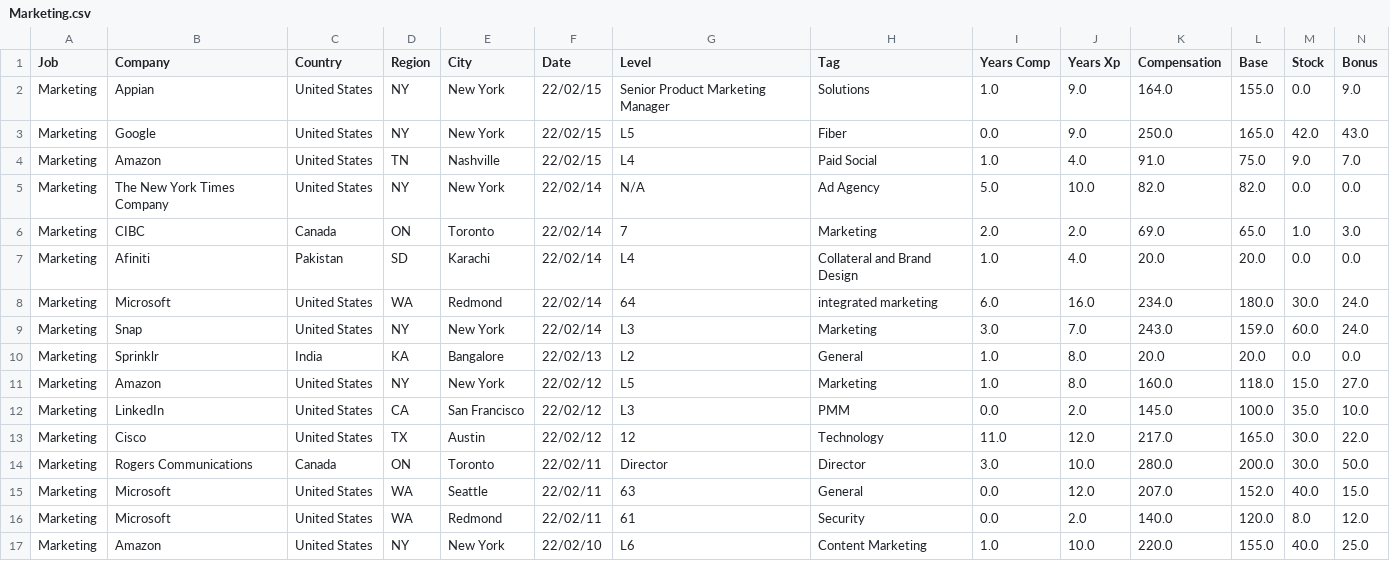
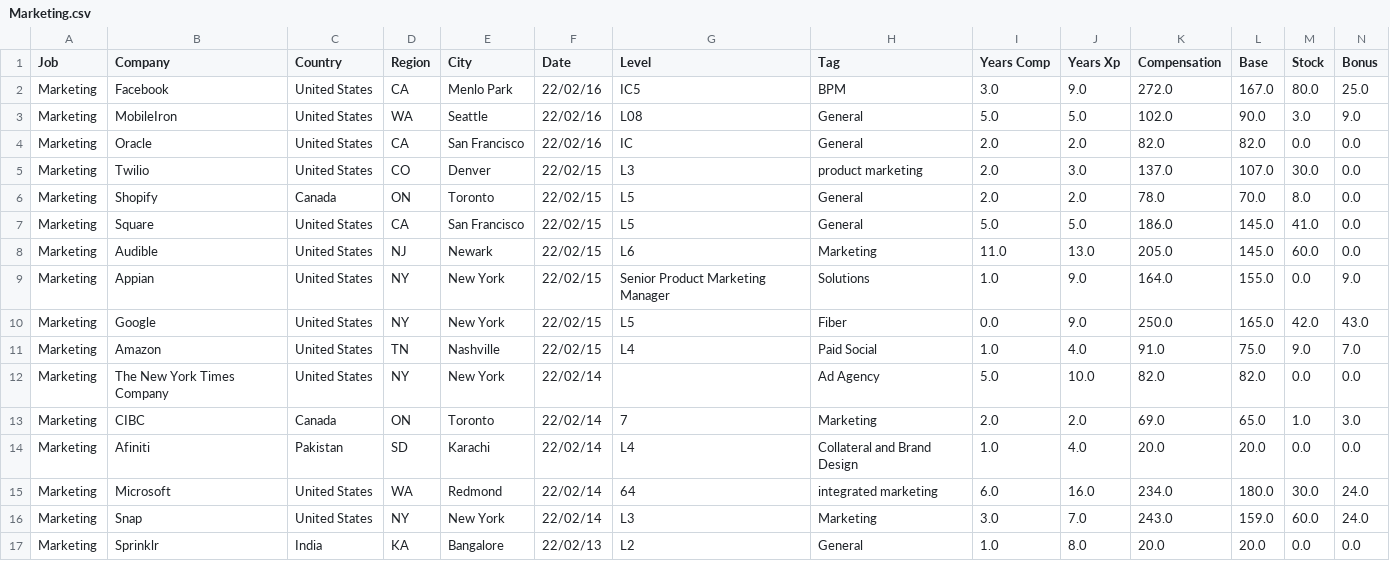
Before and after one commit to afruoy/scraper-levels.fyi, a CSV file: db/Marketing.csv, drawn as a sheet; only a part is shown; the shorter side is filled out with more unchanged rows; addresses are those after the commit; rows hold the shown columns only; the diff names each change by its address in the sheet, - before the commit and + after, or states it on an @@ line.

```diff
--- a/db/Marketing.csv
+++ b/db/Marketing.csv
+row 2: Marketing | Facebook | United States | CA | Menlo Park | 22/02/16 | IC5 | BPM | 3.0 | 9.0 | 272.0 | 167.0 | 80.0 | 25.0
+row 3: Marketing | MobileIron | United States | WA | Seattle | 22/02/16 | L08 | General | 5.0 | 5.0 | 102.0 | 90.0 | 3.0 | 9.0
+row 4: Marketing | Oracle | United States | CA | San Francisco | 22/02/16 | IC | General | 2.0 | 2.0 | 82.0 | 82.0 | 0.0 | 0.0
+row 5: Marketing | Twilio | United States | CO | Denver | 22/02/15 | L3 | product marketing | 2.0 | 3.0 | 137.0 | 107.0 | 30.0 | 0.0
+row 6: Marketing | Shopify | Canada | ON | Toronto | 22/02/15 | L5 | General | 2.0 | 2.0 | 78.0 | 70.0 | 8.0 | 0.0
+row 7: Marketing | Square | United States | CA | San Francisco | 22/02/15 | L5 | General | 5.0 | 5.0 | 186.0 | 145.0 | 41.0 | 0.0
+row 8: Marketing | Audible | United States | NJ | Newark | 22/02/15 | L6 | Marketing | 11.0 | 13.0 | 205.0 | 145.0 | 60.0 | 0.0
-G12 (Level): N/A
+G12 (Level): (empty)
```
Also changed, not shown: db/Hardware Engineer.csv, db/Product Designer.csv, 12 other files.
